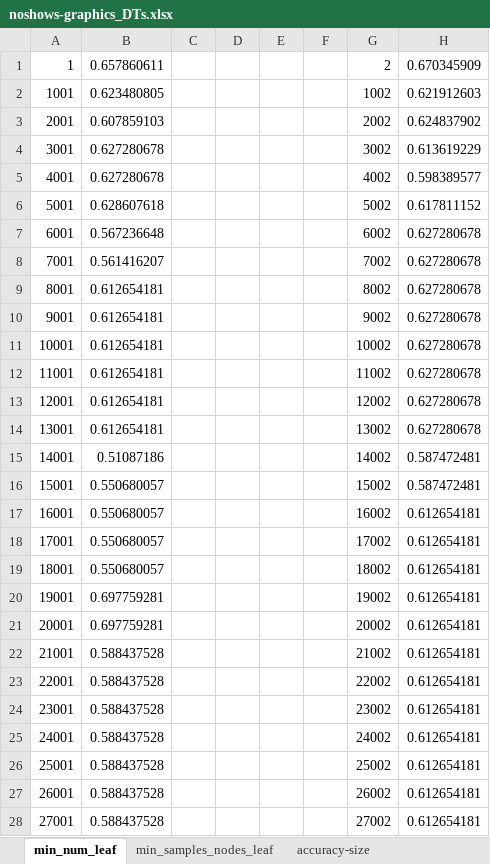
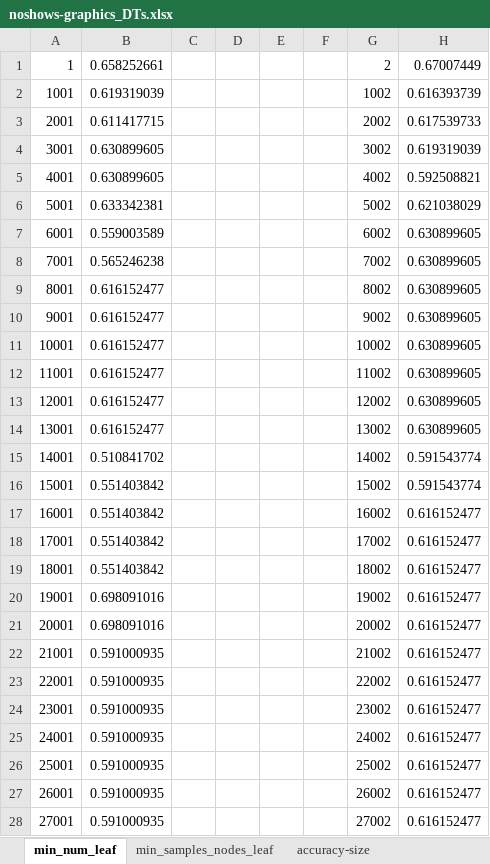
Before and after one commit to pmorvalho/ist-SAD, an Excel workbook: noshows/decision-trees-data/noshows-graphics_DTs.xlsx, sheet min_num_leaf, drawn as a sheet; only a part is shown; values as stored, in another font and other column widths than the file's, no borders; charts and pictures not drawn; the diff covers the shown part only; the diff names each change by its address in the sheet, - before the commit and + after, or states it on an @@ line.

```diff
--- a/noshows/decision-trees-data/noshows-graphics_DTs.xlsx (sheet min_num_leaf)
+++ b/noshows/decision-trees-data/noshows-graphics_DTs.xlsx (sheet min_num_leaf)
-B1: 0.657860611
+B1: 0.658252661
-H1: 0.670345909
+H1: 0.67007449
-B2: 0.623480805
+B2: 0.619319039
-H2: 0.621912603
+H2: 0.616393739
-B3: 0.607859103
+B3: 0.611417715
-H3: 0.624837902
+H3: 0.617539733
-B4:B5: 0.627280678
+B4:B5: 0.630899605
-H4: 0.613619229
+H4: 0.619319039
-H5: 0.598389577
+H5: 0.592508821
-B6: 0.628607618
+B6: 0.633342381
-H6: 0.617811152
+H6: 0.621038029
-B7: 0.567236648
+B7: 0.559003589
-H7:H14: 0.627280678
+H7:H14: 0.630899605
-B8: 0.561416207
+B8: 0.565246238
-B9:B14: 0.612654181
+B9:B14: 0.616152477
-B15: 0.51087186
+B15: 0.510841702
-H15:H16: 0.587472481
+H15:H16: 0.591543774
-B16:B19: 0.550680057
+B16:B19: 0.551403842
-H17:H28: 0.612654181
+H17:H28: 0.616152477
-B20:B21: 0.697759281
+B20:B21: 0.698091016
-B22:B28: 0.588437528
+B22:B28: 0.591000935
```
Also changed, not shown: 44 edited cells elsewhere in this sheet, sheet accuracy-size, sheet min_samples_nodes_leaf, charts or pictures, crabs/decision-trees-data/crabs-graphics_DTs.xlsx, 53 other files.
